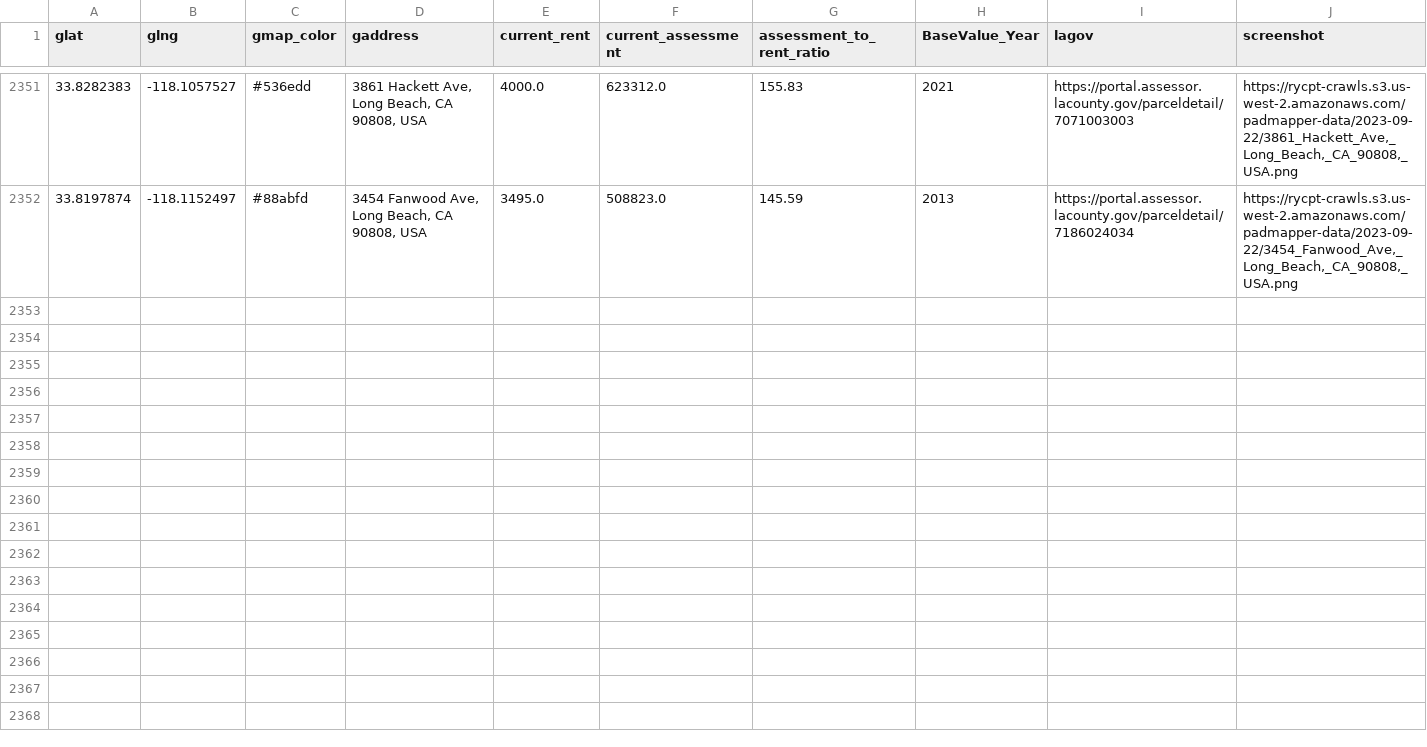
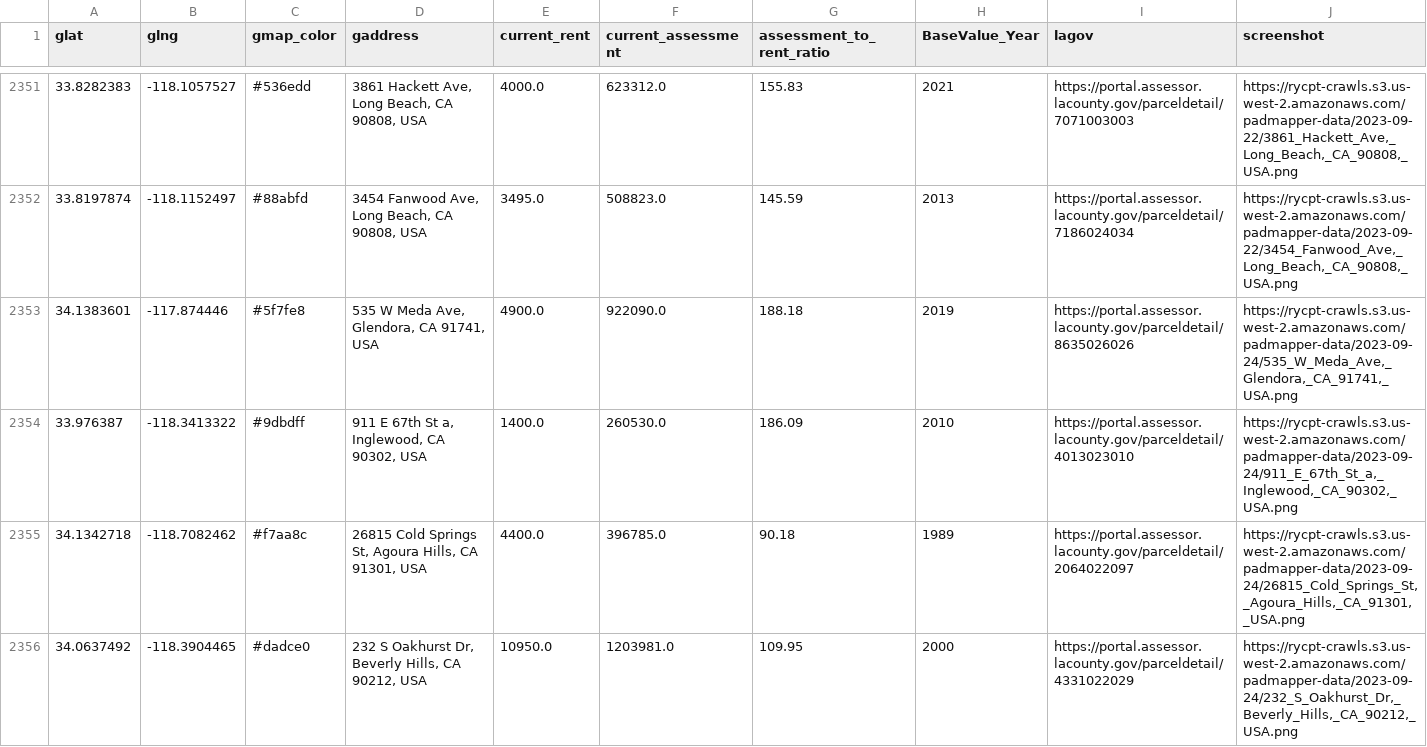
Before and after one commit to rcompton/ryancompton.net, a TSV file: assets/taxrentlocations.tsv, drawn as a sheet; only a part is shown, gaps mark what is left out; the diff covers the shown part only; the diff names each change by its address in the sheet, - before the commit and + after, or states it on an @@ line.

```diff
--- a/assets/taxrentlocations.tsv
+++ b/assets/taxrentlocations.tsv
+row 2353: 34.1383601 | -117.874446 | #5f7fe8 | 535 W Meda Ave, Glendora, CA 91741, USA | 4900.0 | 922090.0 | 188.18 | 2019 | https://portal.assessor.lacounty.gov/parceldetail/8635026026 | https://rycpt-crawls.s3.us-west-2.amazonaws.com/padmapper-data/2023-09-24/535_W_Meda_Ave,_Glendora,_CA_91741,_USA.png
+row 2354: 33.976387 | -118.3413322 | #9dbdff | 911 E 67th St a, Inglewood, CA 90302, USA | 1400.0 | 260530.0 | 186.09 | 2010 | https://portal.assessor.lacounty.gov/parceldetail/4013023010 | https://rycpt-crawls.s3.us-west-2.amazonaws.com/padmapper-data/2023-09-24/911_E_67th_St_a,_Inglewood,_CA_90302,_USA.png
+row 2355: 34.1342718 | -118.7082462 | #f7aa8c | 26815 Cold Springs St, Agoura Hills, CA 91301, USA | 4400.0 | 396785.0 | 90.18 | 1989 | https://portal.assessor.lacounty.gov/parceldetail/2064022097 | https://rycpt-crawls.s3.us-west-2.amazonaws.com/padmapper-data/2023-09-24/26815_Cold_Springs_St,_Agoura_Hills,_CA_91301,_USA.png
+row 2356: 34.0637492 | -118.3904465 | #dadce0 | 232 S Oakhurst Dr, Beverly Hills, CA 90212, USA | 10950.0 | 1203981.0 | 109.95 | 2000 | https://portal.assessor.lacounty.gov/parceldetail/4331022029 | https://rycpt-crawls.s3.us-west-2.amazonaws.com/padmapper-data/2023-09-24/232_S_Oakhurst_Dr,_Beverly_Hills,_CA_90212,_USA.png
```
Also changed, not shown: 11 added rows elsewhere in this file, 2 other files.
